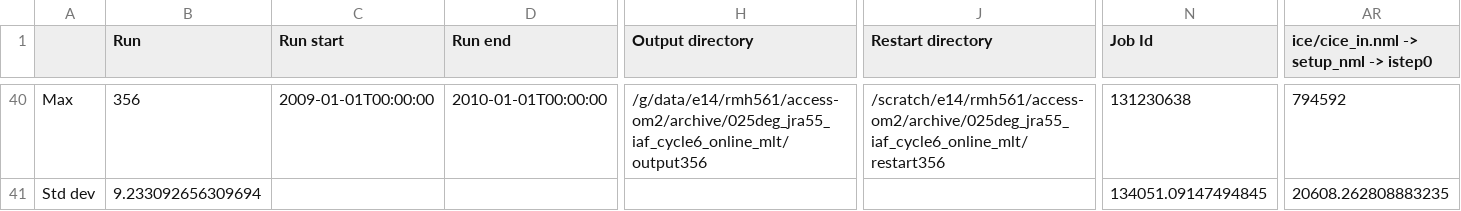
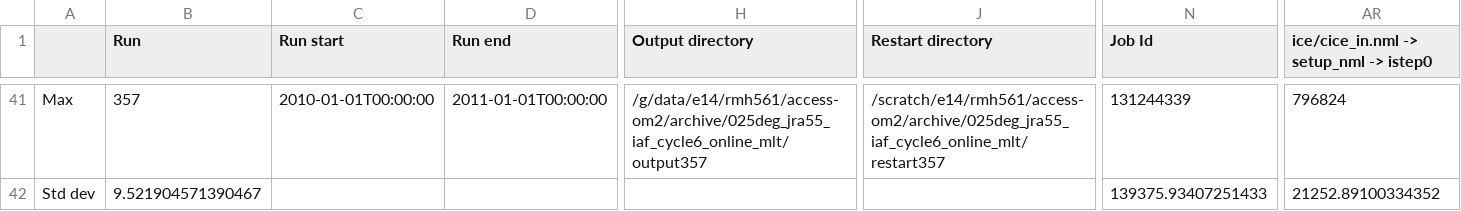
Before and after one commit to rmholmes/025deg_jra55_iaf, a CSV file: run_summary_home_561_rmh561_access-om2_025deg_jra55_iaf_cycle6_online_mlt.csv, drawn as a sheet; only a part is shown, gaps mark what is left out; addresses are those after the commit; the diff covers the shown part only; the diff names each change by its address in the sheet, - before the commit and + after, or states it on an @@ line.

```diff
--- a/run_summary_home_561_rmh561_access-om2_025deg_jra55_iaf_cycle6_online_mlt.csv
+++ b/run_summary_home_561_rmh561_access-om2_025deg_jra55_iaf_cycle6_online_mlt.csv
-B41 (Run): 356
+B41 (Run): 357
-C41 (Run start): 2009-01-01T00:00:00
+C41 (Run start): 2010-01-01T00:00:00
-D41 (Run end): 2010-01-01T00:00:00
+D41 (Run end): 2011-01-01T00:00:00
-H41 (Output directory): /g/data/e14/rmh561/access-om2/archive/025deg_jra55_iaf_cycle6_online_mlt/output356
+H41 (Output directory): /g/data/e14/rmh561/access-om2/archive/025deg_jra55_iaf_cycle6_online_mlt/output357
-J41 (Restart directory): /scratch/e14/rmh561/access-om2/archive/025deg_jra55_iaf_cycle6_online_mlt/restart356
+J41 (Restart directory): /scratch/e14/rmh561/access-om2/archive/025deg_jra55_iaf_cycle6_online_mlt/restart357
-N41 (Job Id): 131230638
+N41 (Job Id): 131244339
-AR41: 794592
+AR41: 796824
-B42 (Run): 9.233092656309694
+B42 (Run): 9.521904571390467
-N42 (Job Id): 134051.09147494845
+N42 (Job Id): 139375.93407251433
-AR42: 20608.262808883235
+AR42: 21252.89100334352
```
Also changed, not shown: 2 added rows, 1 removed row and 55 edited cells elsewhere in this file.
